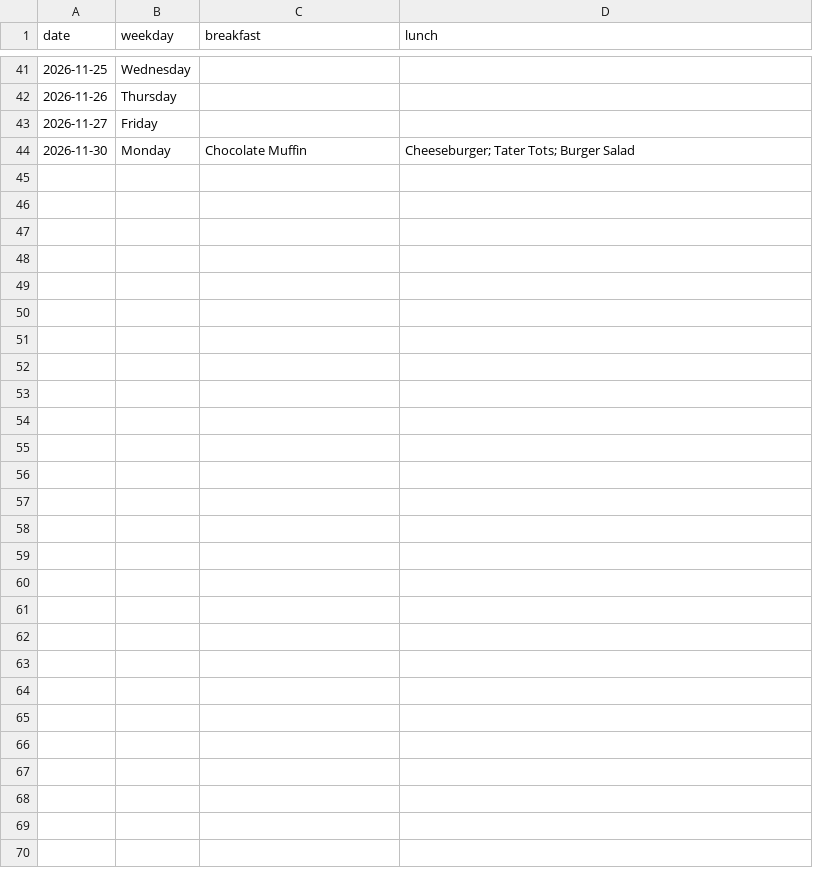
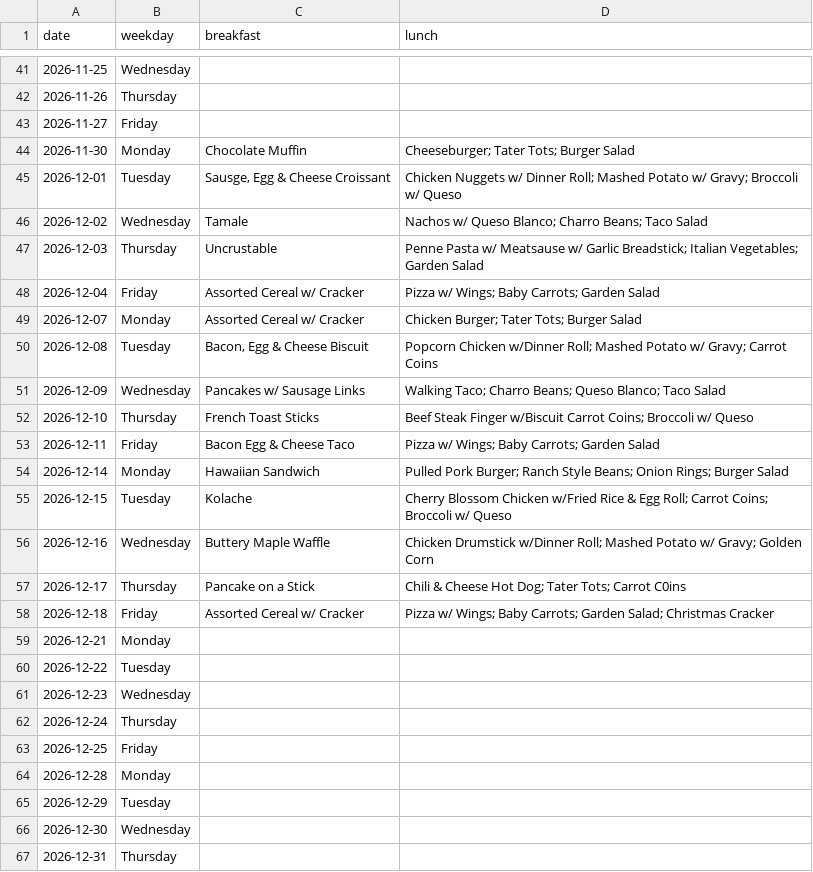
Before and after one commit to kh84949vnj-ui/lajoya-menus, a CSV file: output/menus.csv, drawn as a sheet; only a part is shown, gaps mark what is left out; the diff names each change by its address in the sheet, - before the commit and + after, or states it on an @@ line.

```diff
--- a/output/menus.csv
+++ b/output/menus.csv
+row 45: 2026-12-01 | Tuesday | Sausge, Egg & Cheese Croissant | Chicken Nuggets w/ Dinner Roll; Mashed Potato w/ Gravy; Broccoli w/ Queso
+row 46: 2026-12-02 | Wednesday | Tamale | Nachos w/ Queso Blanco; Charro Beans; Taco Salad
+row 47: 2026-12-03 | Thursday | Uncrustable | Penne Pasta w/ Meatsause w/ Garlic Breadstick; Italian Vegetables; Garden Salad
+row 48: 2026-12-04 | Friday | Assorted Cereal w/ Cracker | Pizza w/ Wings; Baby Carrots; Garden Salad
+row 49: 2026-12-07 | Monday | Assorted Cereal w/ Cracker | Chicken Burger; Tater Tots; Burger Salad
+row 50: 2026-12-08 | Tuesday | Bacon, Egg & Cheese Biscuit | Popcorn Chicken w/Dinner Roll; Mashed Potato w/ Gravy; Carrot Coins
+row 51: 2026-12-09 | Wednesday | Pancakes w/ Sausage Links | Walking Taco; Charro Beans; Queso Blanco; Taco Salad
+row 52: 2026-12-10 | Thursday | French Toast Sticks | Beef Steak Finger w/Biscuit Carrot Coins; Broccoli w/ Queso
+row 53: 2026-12-11 | Friday | Bacon Egg & Cheese Taco | Pizza w/ Wings; Baby Carrots; Garden Salad
+row 54: 2026-12-14 | Monday | Hawaiian Sandwich | Pulled Pork Burger; Ranch Style Beans; Onion Rings; Burger Salad
+row 55: 2026-12-15 | Tuesday | Kolache | Cherry Blossom Chicken w/Fried Rice & Egg Roll; Carrot Coins; Broccoli w/ Queso
+row 56: 2026-12-16 | Wednesday | Buttery Maple Waffle | Chicken Drumstick w/Dinner Roll; Mashed Potato w/ Gravy; Golden Corn
+row 57: 2026-12-17 | Thursday | Pancake on a Stick | Chili & Cheese Hot Dog; Tater Tots; Carrot C0ins
+row 58: 2026-12-18 | Friday | Assorted Cereal w/ Cracker | Pizza w/ Wings; Baby Carrots; Garden Salad; Christmas Cracker
+row 59: 2026-12-21 | Monday
+row 60: 2026-12-22 | Tuesday
+row 61: 2026-12-23 | Wednesday
+row 62: 2026-12-24 | Thursday
+row 63: 2026-12-25 | Friday
+row 64: 2026-12-28 | Monday
+row 65: 2026-12-29 | Tuesday
+row 66: 2026-12-30 | Wednesday
+row 67: 2026-12-31 | Thursday
```
Also changed, not shown: 5 other files.
